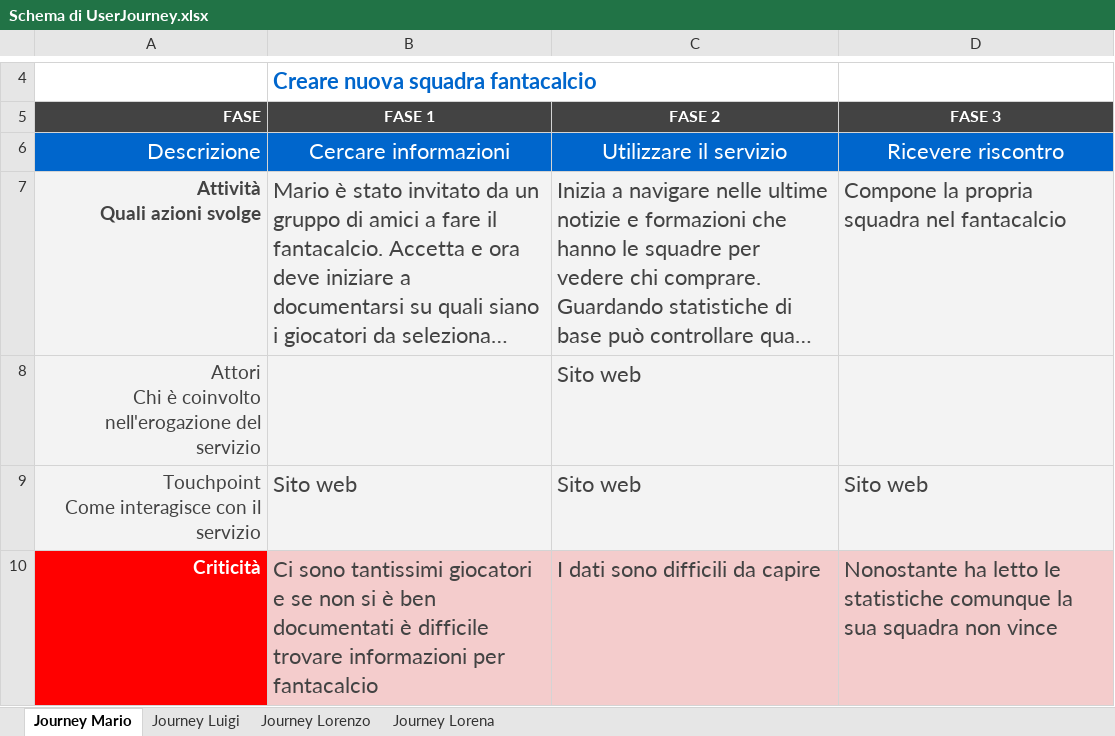
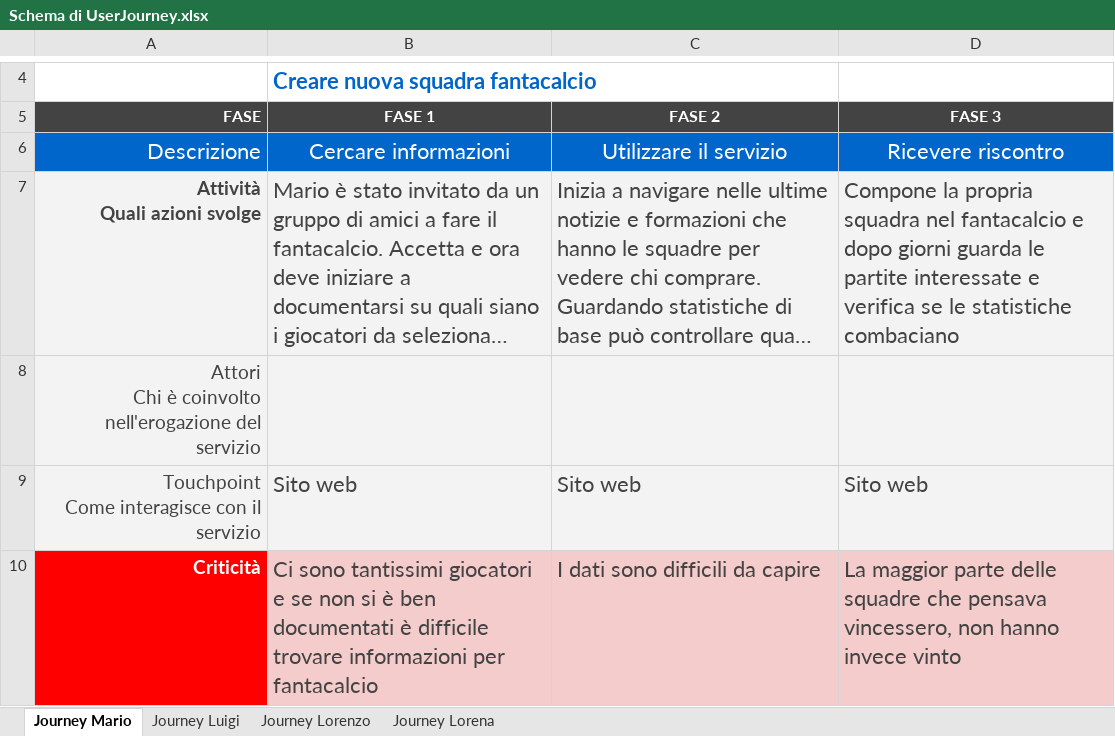
Before and after one commit to leonardo-fm/UNITO_IUM-TWEB_course, an Excel workbook: ium/personas/Schema di UserJourney.xlsx, sheet Journey Mario, drawn as a sheet; only a part is shown, gaps mark what is left out; long unchanged cells end in …; values as stored, in another font and other column widths than the file's, no borders; charts and pictures not drawn; the diff names each change by its address in the sheet, - before the commit and + after, or states it on an @@ line.

Commit message:
User journey

```diff
--- a/ium/personas/Schema di UserJourney.xlsx (sheet Journey Mario)
+++ b/ium/personas/Schema di UserJourney.xlsx (sheet Journey Mario)
-D7 (FASE 3): …nel fantacalcio
+D7 (FASE 3): …nel fantacalcio e dopo giorni guarda le partite interessate e verifica se le statistiche combaciano
-C8 (FASE 2): Sito web
+C8 (FASE 2): (empty)
-D10 (FASE 3): Nonostante ha letto le statistiche comunque la sua squadra non vince
+D10 (FASE 3): La maggior parte delle squadre che pensava vincessero, non hanno invece vinto
```
Also changed, not shown: sheet Journey Lorena, sheet Journey Lorenzo, sheet Journey Luigi, charts or pictures.
